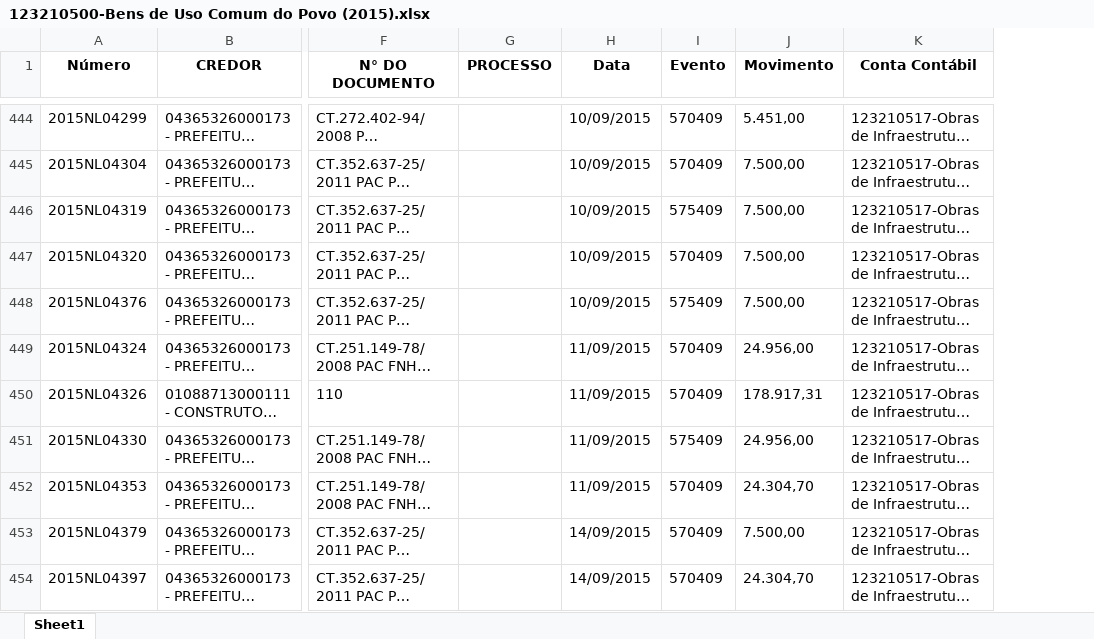
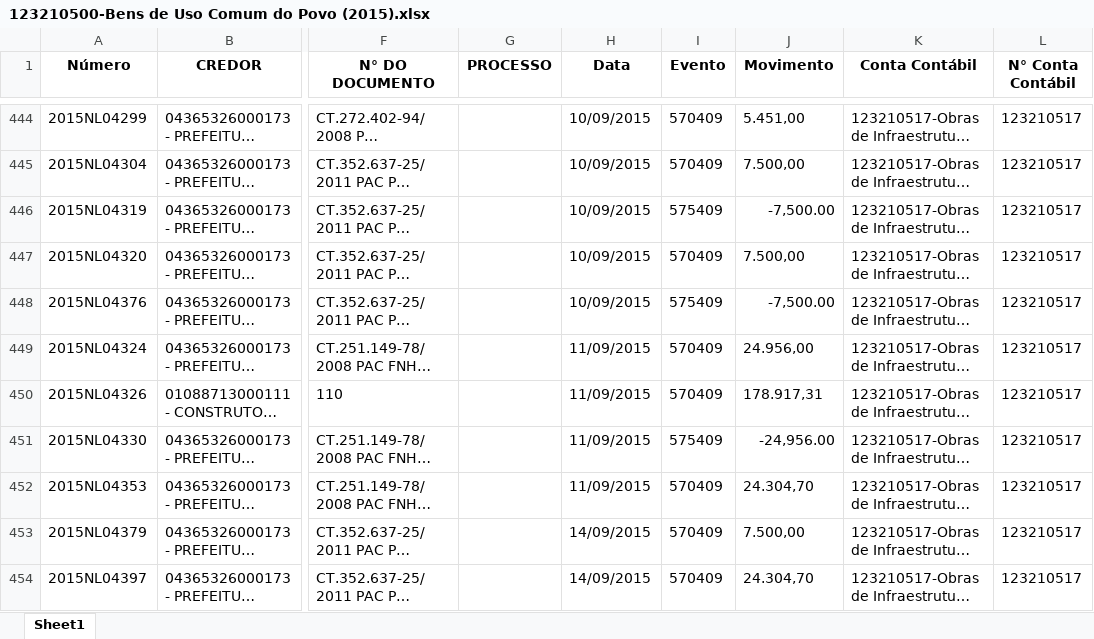
Before and after one commit to luamAP/Projeto-Controle_de_obras, an Excel workbook: Controle de Obras/123210500-Bens de Uso Comum do Povo (2015).xlsx, sheet Sheet1, drawn as a sheet; only a part is shown, gaps mark what is left out; long unchanged cells end in …; values as stored, in another font and other column widths than the file's, no borders; table styles not drawn; the diff covers the shown part only; the diff names each change by its address in the sheet, - before the commit and + after, or states it on an @@ line.

```diff
--- a/Controle de Obras/123210500-Bens de Uso Comum do Povo (2015).xlsx (sheet Sheet1)
+++ b/Controle de Obras/123210500-Bens de Uso Comum do Povo (2015).xlsx (sheet Sheet1)
+column L (N° Conta Contábil), rows 444-454: all 123210517
-J446 (Movimento): 7.500,00
+J446 (Movimento): -7,500.00
-J448 (Movimento): 7.500,00
+J448 (Movimento): -7,500.00
-J451 (Movimento): 24.956,00
+J451 (Movimento): -24,956.00
```
Also changed, not shown: 48 edited cells elsewhere in this sheet, Controle de Obras/123210500-Bens de Uso Comum do Povo (2016).xlsx, Controle de Obras/123210500-Bens de Uso Comum do Povo (2017).xlsx, 3 other files.
